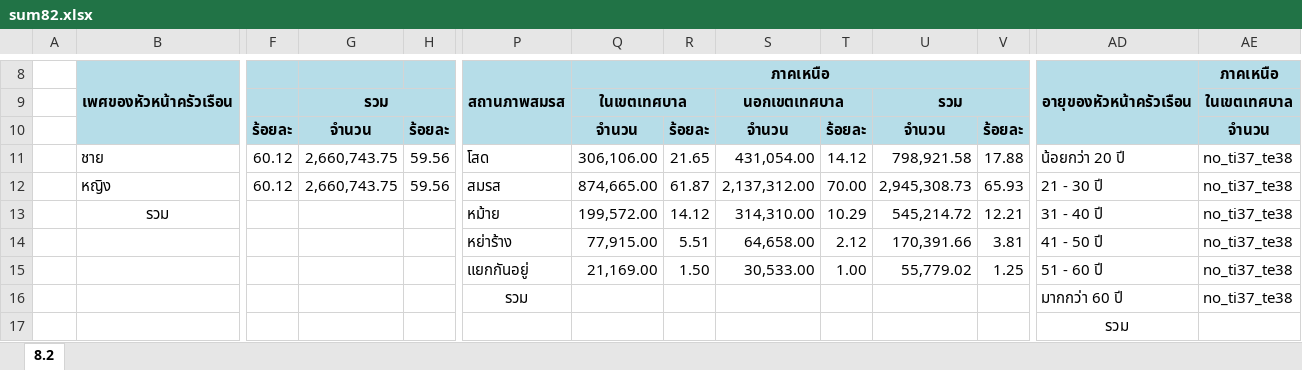
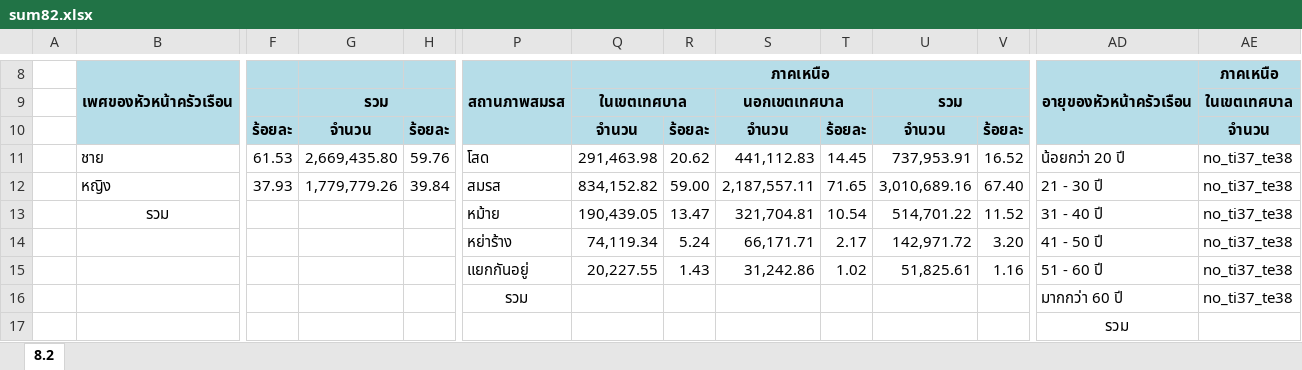
Before and after one commit to siwaphol/survey, an Excel workbook: storage/excel/sum82.xlsx, sheet 8.2, drawn as a sheet; only a part is shown, gaps mark what is left out; values as stored, in another font and other column widths than the file's, no borders; removed rows and columns are numbered as before the commit, all else as after; rows hold the shown columns only; the diff names each change by its address in the sheet, - before the commit and + after, or states it on an @@ line.

```diff
--- a/storage/excel/sum82.xlsx (sheet 8.2)
+++ b/storage/excel/sum82.xlsx (sheet 8.2)
-row 11:  | ชาย | 60.12 | 2,660,743.75 | 59.56 | โสด | 306,106.00 | 21.65 | 431,054.00 | 14.12 | 798,921.58 | 17.88 | น้อยกว่า 20 ปี | no_ti37_te38
-row 12:  | หญิง | 60.12 | 2,660,743.75 | 59.56 | สมรส | 874,665.00 | 61.87 | 2,137,312.00 | 70.00 | 2,945,308.73 | 65.93 | 21 - 30 ปี | no_ti37_te38
+row 11:  | ชาย | 61.53 | 2,669,435.80 | 59.76 | โสด | 291,463.98 | 20.62 | 441,112.83 | 14.45 | 737,953.91 | 16.52 | น้อยกว่า 20 ปี | no_ti37_te38
+row 12:  | หญิง | 37.93 | 1,779,779.26 | 39.84 | สมรส | 834,152.82 | 59.00 | 2,187,557.11 | 71.65 | 3,010,689.16 | 67.40 | 21 - 30 ปี | no_ti37_te38
-Q13: 199,572.00
+Q13: 190,439.05
-R13: 14.12
+R13: 13.47
-S13: 314,310.00
+S13: 321,704.81
-T13: 10.29
+T13: 10.54
-U13: 545,214.72
+U13: 514,701.22
-V13: 12.21
+V13: 11.52
-Q14: 77,915.00
+Q14: 74,119.34
-R14: 5.51
+R14: 5.24
-S14: 64,658.00
+S14: 66,171.71
-T14: 2.12
+T14: 2.17
-U14: 170,391.66
+U14: 142,971.72
-V14: 3.81
+V14: 3.20
-Q15: 21,169.00
+Q15: 20,227.55
-R15: 1.50
+R15: 1.43
-S15: 30,533.00
+S15: 31,242.86
-T15: 1.00
+T15: 1.02
-U15: 55,779.02
+U15: 51,825.61
-V15: 1.25
+V15: 1.16
```
Also changed, not shown: storage/excel/sum133.xlsx, 10 other files.
